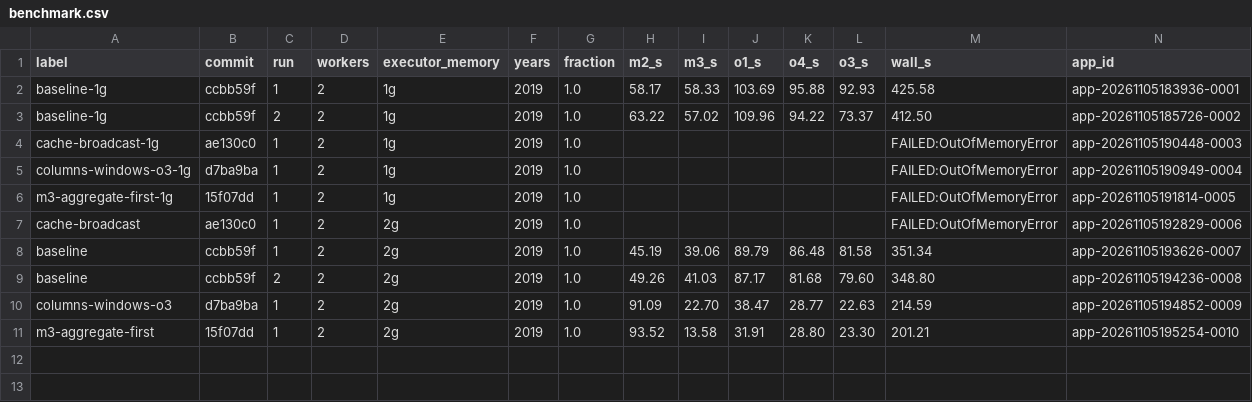
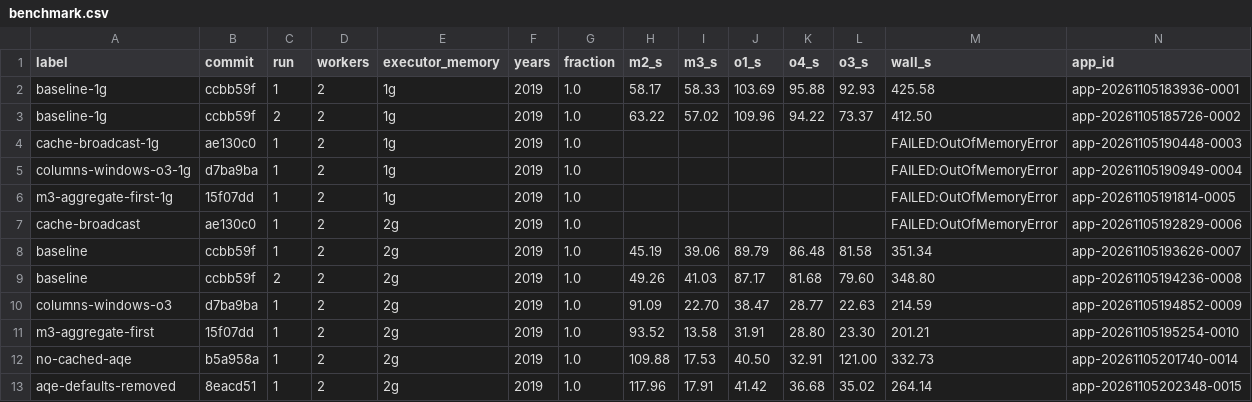
Before and after one commit to marteleira/parallel-computing-p1, a CSV file: report/results/benchmark.csv, drawn as a sheet; only a part is shown; rows hold the shown columns only; the diff names each change by its address in the sheet, - before the commit and + after, or states it on an @@ line.

Commit message:
Measure experiment without canChangeCachedPlanOutputPartitioning

```diff
--- a/report/results/benchmark.csv
+++ b/report/results/benchmark.csv
+row 12: no-cached-aqe | b5a958a | 1 | 2 | 2g | 2019 | 1.0 | 109.88 | 17.53 | 40.50 | 32.91 | 121.00 | 332.73 | app-20261105201740-0014
+row 13: aqe-defaults-removed | 8eacd51 | 1 | 2 | 2g | 2019 | 1.0 | 117.96 | 17.91 | 41.42 | 36.68 | 35.02 | 264.14 | app-20261105202348-0015
```
Also changed, not shown: 1 other file.
